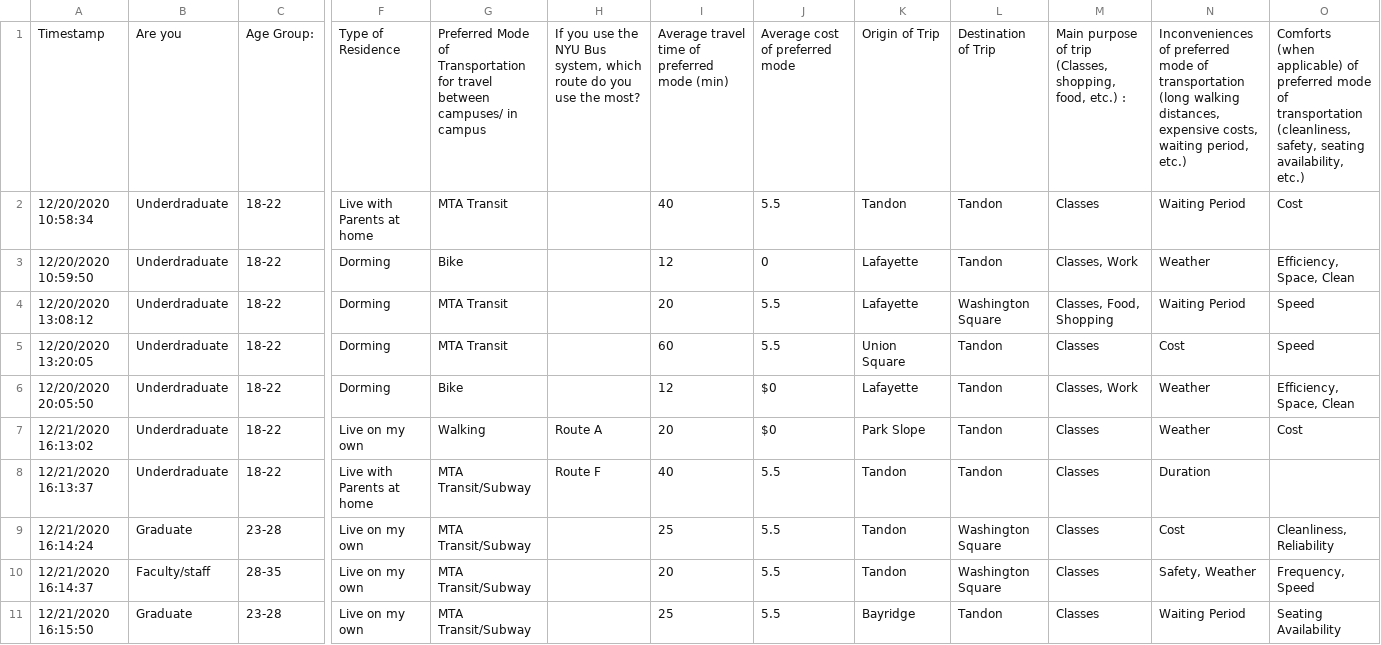
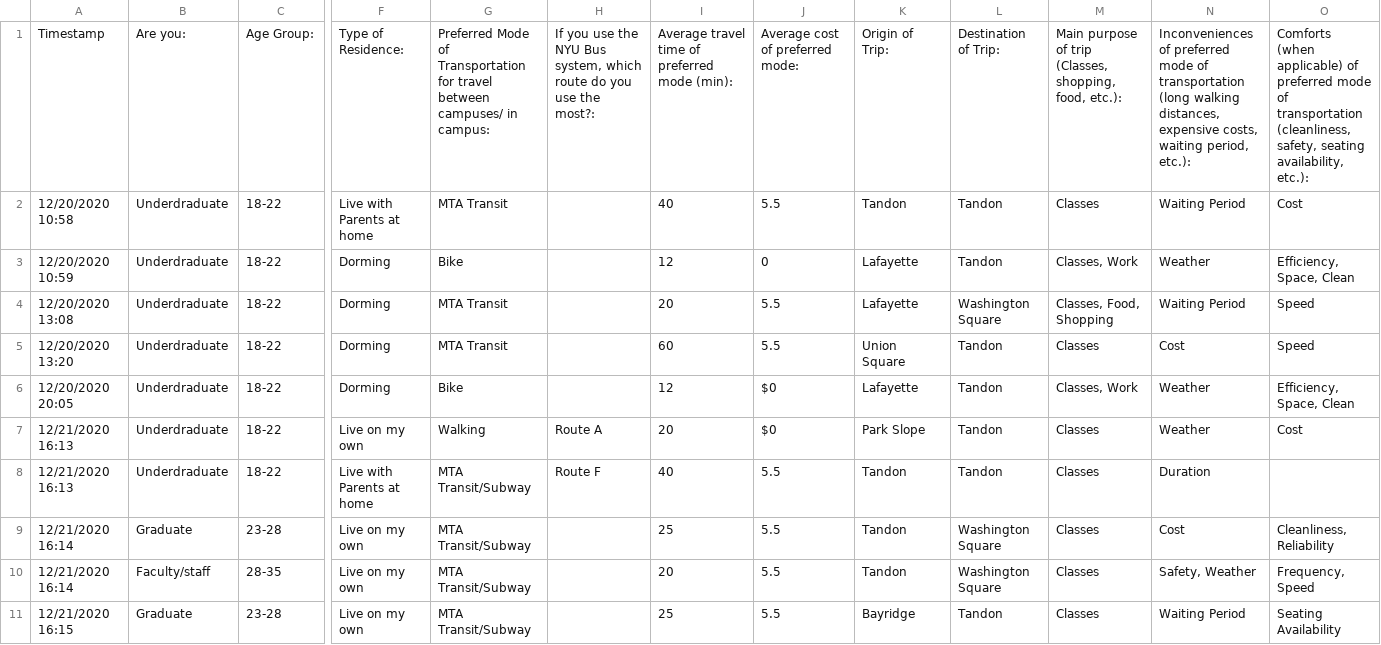
Before and after one commit to MatthewDShen/Computing-In-Civil-Final-Project, a CSV file: input/Revised Copy of Mobility Project Survey (Responses).csv, drawn as a sheet; only a part is shown, gaps mark what is left out; the diff covers the shown part only; the diff names each change by its address in the sheet, - before the commit and + after, or states it on an @@ line.

Commit message:
Update Revised Copy of Mobility Project Survey (Responses).csv

```diff
--- a/input/Revised Copy of Mobility Project Survey (Responses).csv
+++ b/input/Revised Copy of Mobility Project Survey (Responses).csv
-B1: Are you
+B1: Are you:
-F1: Type of Residence
+F1: Type of Residence:
-G1: …campuses/ in campus
+G1: …campuses/ in campus:
-H1: …use the most?
+H1: …use the most?:
-I1: Average travel time of preferred mode (min)
+I1: Average travel time of preferred mode (min):
-J1: Average cost of preferred mode
+J1: Average cost of preferred mode:
-K1: Origin of Trip
+K1: Origin of Trip:
-L1: Destination of Trip
+L1: Destination of Trip:
-M1: …shopping, food, etc.) :
+M1: …shopping, food, etc.):
-N1: …waiting period, etc.)
+N1: …waiting period, etc.):
-O1: …seating availability, etc.)
+O1: …seating availability, etc.):
-A2: 12/20/2020 10:58:34
+A2: 12/20/2020 10:58
-A3: 12/20/2020 10:59:50
+A3: 12/20/2020 10:59
-A4: 12/20/2020 13:08:12
+A4: 12/20/2020 13:08
-A5: 12/20/2020 13:20:05
+A5: 12/20/2020 13:20
-A6: 12/20/2020 20:05:50
+A6: 12/20/2020 20:05
-A7: 12/21/2020 16:13:02
+A7: 12/21/2020 16:13
-A8: 12/21/2020 16:13:37
+A8: 12/21/2020 16:13
-A9: 12/21/2020 16:14:24
+A9: 12/21/2020 16:14
-A10: 12/21/2020 16:14:37
+A10: 12/21/2020 16:14
-A11: 12/21/2020 16:15:50
+A11: 12/21/2020 16:15
```
Also changed, not shown: 114 edited cells elsewhere in this file.
